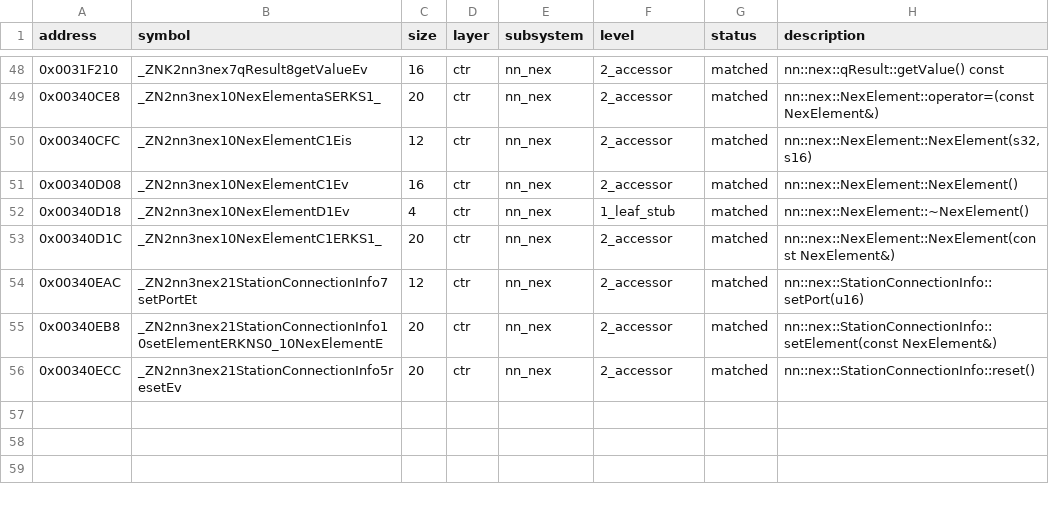
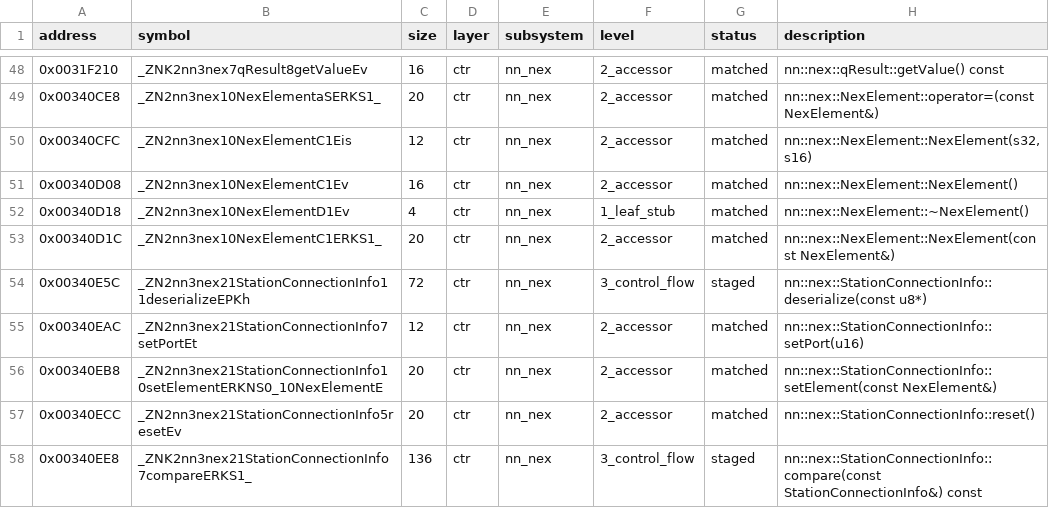
Before and after one commit to ChaconMoon/yokai-watch-2-decompiled, a CSV file: config/functions.csv, drawn as a sheet; only a part is shown, gaps mark what is left out; the diff names each change by its address in the sheet, - before the commit and + after, or states it on an @@ line.

Commit message:
feat(ctr/nex): stage StationConnectionInfo::deserialize and compare implementations

```diff
--- a/config/functions.csv
+++ b/config/functions.csv
+row 54: 0x00340E5C | _ZN2nn3nex21StationConnectionInfo11deserializeEPKh | 72 | ctr | nn_nex | 3_control_flow | staged | nn::nex::StationConnectionInfo::deserialize(const u8*)
+row 58: 0x00340EE8 | _ZNK2nn3nex21StationConnectionInfo7compareERKS1_ | 136 | ctr | nn_nex | 3_control_flow | staged | nn::nex::StationConnectionInfo::compare(const StationConnectionInfo&) const
```
Also changed, not shown: 5 other files.
